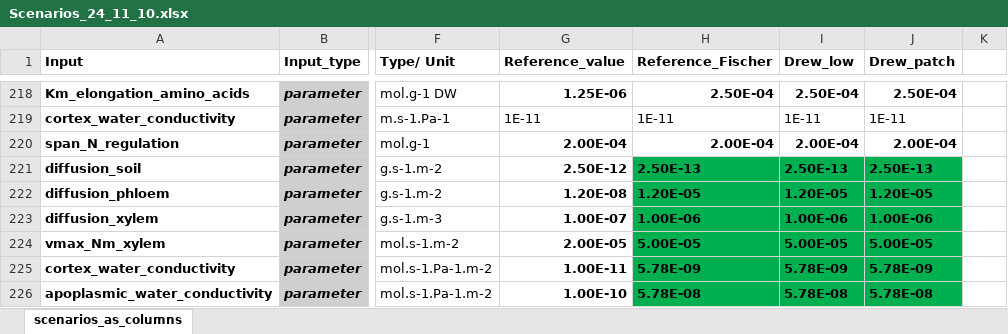
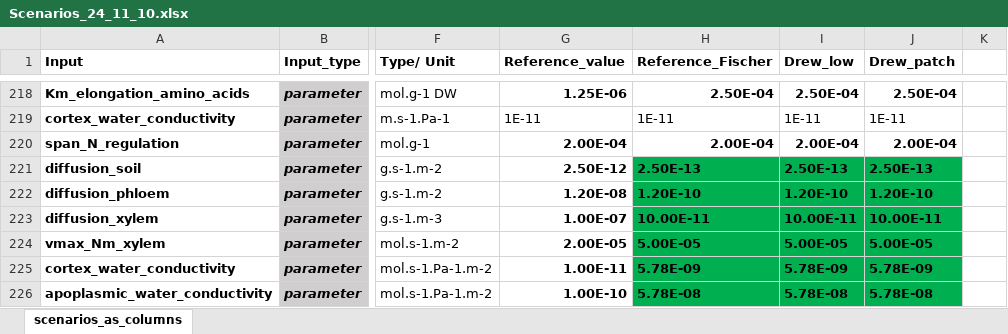
Before and after one commit to GeraultTr/Root_BRIDGES, an Excel workbook: simulations/inputs/Scenarios_24_11_10.xlsx, sheet scenarios_as_columns, drawn as a sheet; only a part is shown, gaps mark what is left out; values as stored, in another font and other column widths than the file's, no borders; conditional formats not drawn; the diff names each change by its address in the sheet, - before the commit and + after, or states it on an @@ line.

Commit message:
sub_params

```diff
--- a/simulations/inputs/Scenarios_24_11_10.xlsx (sheet scenarios_as_columns)
+++ b/simulations/inputs/Scenarios_24_11_10.xlsx (sheet scenarios_as_columns)
-H222 (Reference_Fischer): 1.20E-05
+H222 (Reference_Fischer): 1.20E-10
-I222 (Drew_low): 1.20E-05
+I222 (Drew_low): 1.20E-10
-J222 (Drew_patch): 1.20E-05
+J222 (Drew_patch): 1.20E-10
-H223 (Reference_Fischer): 1.00E-06
+H223 (Reference_Fischer): 10.00E-11
-I223 (Drew_low): 1.00E-06
+I223 (Drew_low): 10.00E-11
-J223 (Drew_patch): 1.00E-06
+J223 (Drew_patch): 10.00E-11
```
